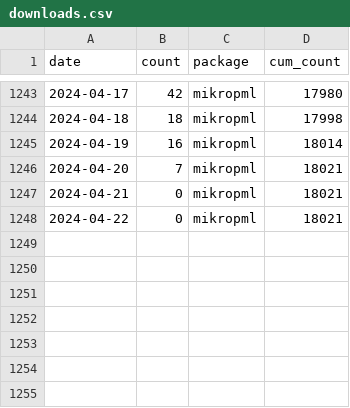
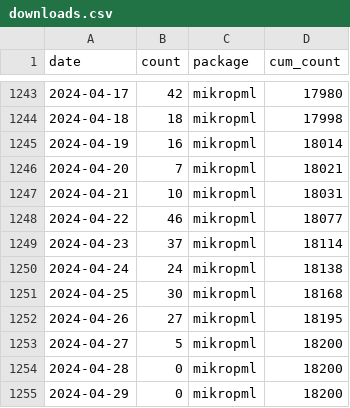
Before and after one commit to kelly-sovacool/pkg-downloads, a CSV file: data/downloads.csv, drawn as a sheet; only a part is shown, gaps mark what is left out.

```diff
--- a/data/downloads.csv
+++ b/data/downloads.csv
@@ -1246,3 +1246,10 @@ date,count,package,cum_count
 2024-04-20,7,mikropml,18021
-2024-04-21,0,mikropml,18021
-2024-04-22,0,mikropml,18021
+2024-04-21,10,mikropml,18031
+2024-04-22,46,mikropml,18077
+2024-04-23,37,mikropml,18114
+2024-04-24,24,mikropml,18138
+2024-04-25,30,mikropml,18168
+2024-04-26,27,mikropml,18195
+2024-04-27,5,mikropml,18200
+2024-04-28,0,mikropml,18200
+2024-04-29,0,mikropml,18200
```
Also changed, not shown: 3 other files.
